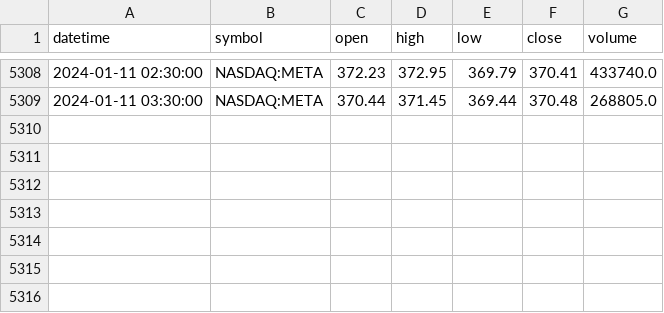
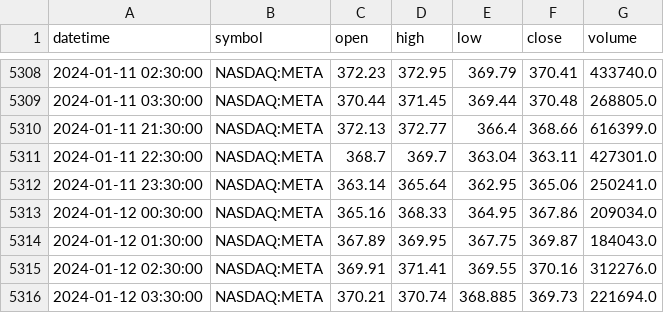
Before and after one commit to trungviet17/TA_Patterns_Recognition, a CSV file: Data/meta_1.csv, drawn as a sheet; only a part is shown, gaps mark what is left out; the diff names each change by its address in the sheet, - before the commit and + after, or states it on an @@ line.

```diff
--- a/Data/meta_1.csv
+++ b/Data/meta_1.csv
+row 5310: 2024-01-11 21:30:00 | NASDAQ:META | 372.13 | 372.77 | 366.4 | 368.66 | 616399.0
+row 5311: 2024-01-11 22:30:00 | NASDAQ:META | 368.7 | 369.7 | 363.04 | 363.11 | 427301.0
+row 5312: 2024-01-11 23:30:00 | NASDAQ:META | 363.14 | 365.64 | 362.95 | 365.06 | 250241.0
+row 5313: 2024-01-12 00:30:00 | NASDAQ:META | 365.16 | 368.33 | 364.95 | 367.86 | 209034.0
+row 5314: 2024-01-12 01:30:00 | NASDAQ:META | 367.89 | 369.95 | 367.75 | 369.87 | 184043.0
+row 5315: 2024-01-12 02:30:00 | NASDAQ:META | 369.91 | 371.41 | 369.55 | 370.16 | 312276.0
+row 5316: 2024-01-12 03:30:00 | NASDAQ:META | 370.21 | 370.74 | 368.885 | 369.73 | 221694.0
```
Also changed, not shown: 3 other files.
